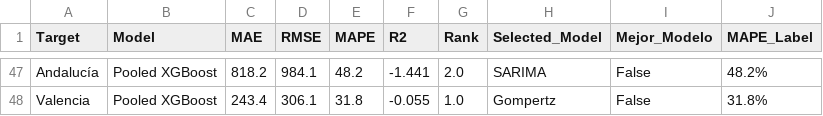
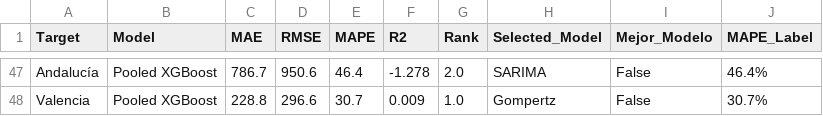
Before and after one commit to albertojrc/repsol-capstone, a CSV file: data/outputs/tableau_metricas.csv, drawn as a sheet; only a part is shown, gaps mark what is left out; the diff covers the shown part only; the diff names each change by its address in the sheet, - before the commit and + after, or states it on an @@ line.

```diff
--- a/data/outputs/tableau_metricas.csv
+++ b/data/outputs/tableau_metricas.csv
-C47 (MAE): 818.2
+C47 (MAE): 786.7
-D47 (RMSE): 984.1
+D47 (RMSE): 950.6
-E47 (MAPE): 48.2
+E47 (MAPE): 46.4
-F47 (R2): -1.441
+F47 (R2): -1.278
-J47 (MAPE_Label): 48.2%
+J47 (MAPE_Label): 46.4%
-C48 (MAE): 243.4
+C48 (MAE): 228.8
-D48 (RMSE): 306.1
+D48 (RMSE): 296.6
-E48 (MAPE): 31.8
+E48 (MAPE): 30.7
-F48 (R2): -0.055
+F48 (R2): 0.009
-J48 (MAPE_Label): 31.8%
+J48 (MAPE_Label): 30.7%
```
Also changed, not shown: 4 added rows, 4 removed rows and 109 edited cells elsewhere in this file, data/outputs/metricas_comparativa.csv, data/outputs/metricas_modelos.csv, 7 other files.
